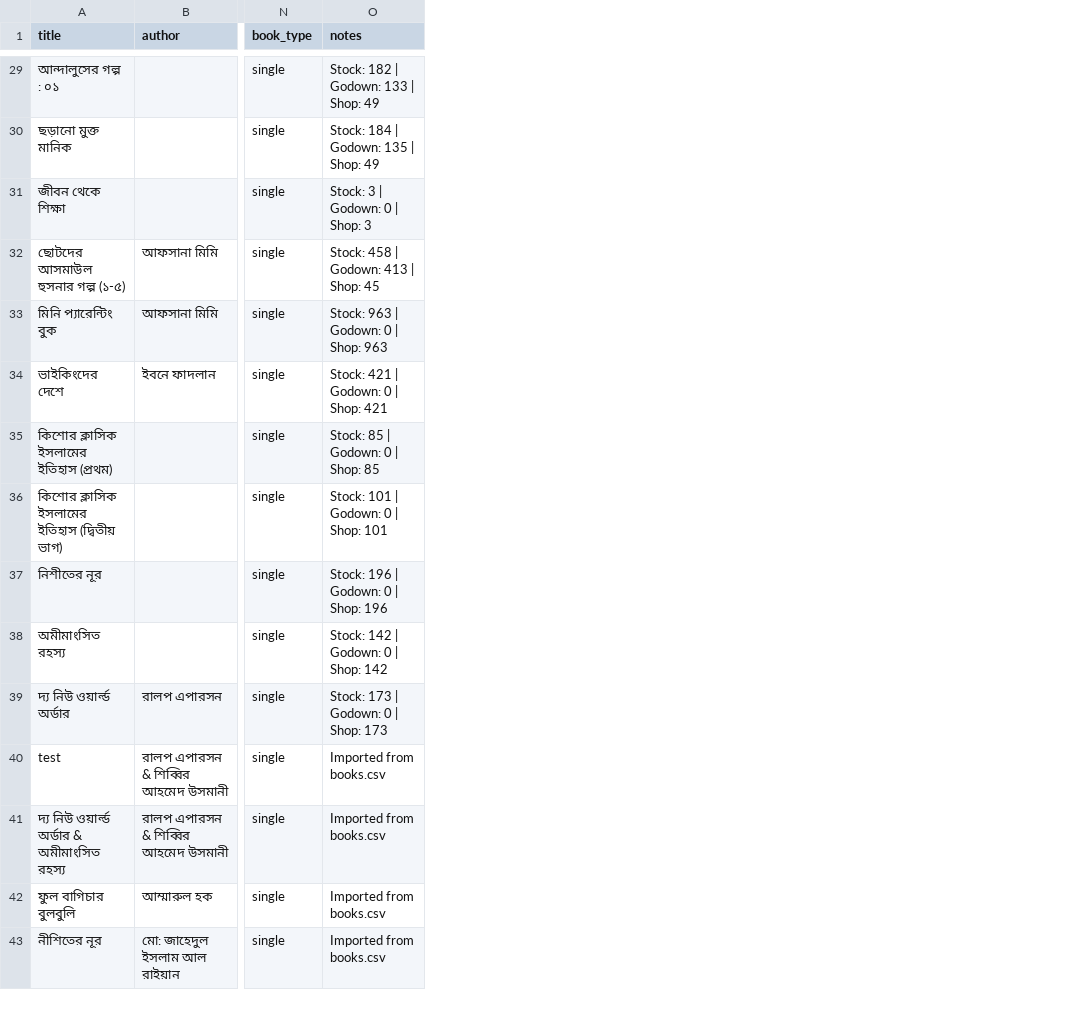
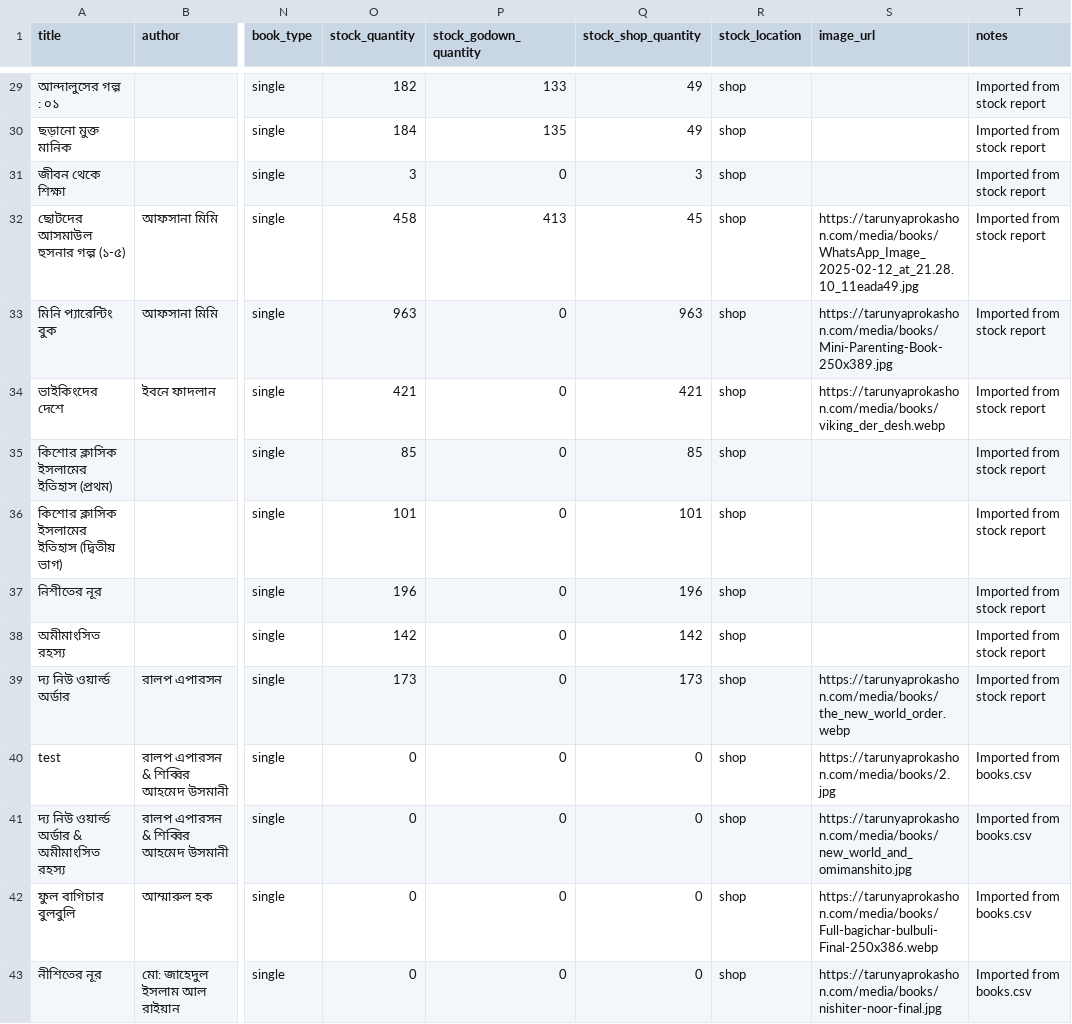
Before and after one commit to mwhzz/tarunno-prokashon-bookshop, a CSV file: data/books_import.csv, drawn as a sheet; only a part is shown, gaps mark what is left out; addresses are those after the commit; the diff covers the shown part only; the diff names each change by its address in the sheet, - before the commit and + after, or states it on an @@ line.

```diff
--- a/data/books_import.csv
+++ b/data/books_import.csv
+column O (stock_quantity), rows 29-43: 182 | 184 | 3 | 458 | 963 | 421 | 85 | 101 | 196 | 142 | 173 | 0 | 0 | 0 | 0
+column P (stock_godown_quantity), rows 29-43: 133 | 135 | 0 | 413 | 0 | 0 | 0 | 0 | 0 | 0 | 0 | 0 | 0 | 0 | 0
+column Q (stock_shop_quantity), rows 29-43: 49 | 49 | 3 | 45 | 963 | 421 | 85 | 101 | 196 | 142 | 173 | 0 | 0 | 0 | 0
+column R (stock_location), rows 29-43: all shop
+column S (image_url), rows 32-43: https://tarunyaprokashon.com/media/books/WhatsApp_Image_2025-02-12_at_21.28.10_11eada49.jpg | https://tarunyaprokashon.com/media/books/Mini-Parenting-Book-250x389.jpg | https://tarunyaprokashon.com/media/books/viking_der_desh.webp |  |  |  |  | https://tarunyaprokashon.com/media/books/the_new_world_order.webp | https://tarunyaprokashon.com/media/books/2.jpg | https://tarunyaprokashon.com/media/books/new_world_and_omimanshito.jpg | https://tarunyaprokashon.com/media/books/Full-bagichar-bulbuli-Final-250x386.webp | https://tarunyaprokashon.com/media/books/nishiter-noor-final.jpg
-T29 (notes): Stock: 182 | Godown: 133 | Shop: 49
+T29 (notes): Imported from stock report
-T30 (notes): Stock: 184 | Godown: 135 | Shop: 49
+T30 (notes): Imported from stock report
-T31 (notes): Stock: 3 | Godown: 0 | Shop: 3
+T31 (notes): Imported from stock report
-T32 (notes): Stock: 458 | Godown: 413 | Shop: 45
+T32 (notes): Imported from stock report
-T33 (notes): Stock: 963 | Godown: 0 | Shop: 963
+T33 (notes): Imported from stock report
-T34 (notes): Stock: 421 | Godown: 0 | Shop: 421
+T34 (notes): Imported from stock report
-T35 (notes): Stock: 85 | Godown: 0 | Shop: 85
+T35 (notes): Imported from stock report
-T36 (notes): Stock: 101 | Godown: 0 | Shop: 101
+T36 (notes): Imported from stock report
-T37 (notes): Stock: 196 | Godown: 0 | Shop: 196
+T37 (notes): Imported from stock report
-T38 (notes): Stock: 142 | Godown: 0 | Shop: 142
+T38 (notes): Imported from stock report
-T39 (notes): Stock: 173 | Godown: 0 | Shop: 173
+T39 (notes): Imported from stock report
```
Also changed, not shown: 27 edited cells elsewhere in this file, 2 other files.
